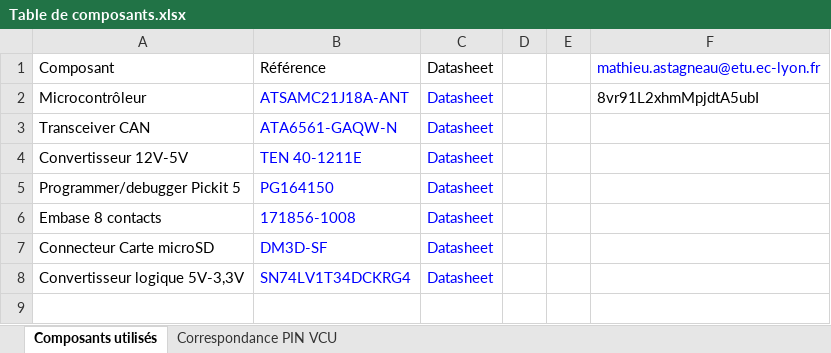
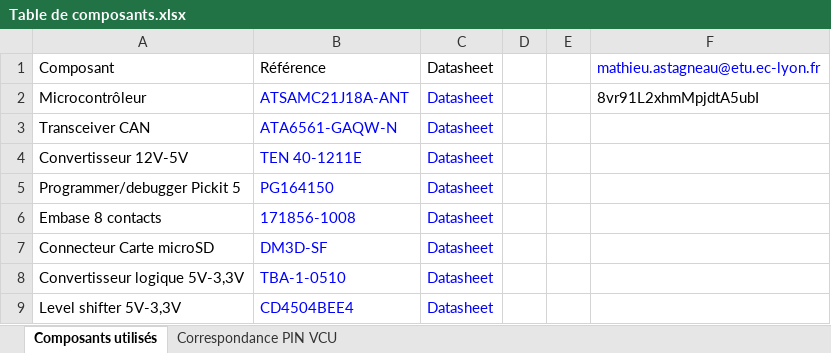
Before and after one commit to EOSCogniton/R-D, an Excel workbook: VCU/VCU/Table de composants.xlsx, sheet Composants utilisés, drawn as a sheet; values as stored, in another font and other column widths than the file's, no borders; the diff names each change by its address in the sheet, - before the commit and + after, or states it on an @@ line.

```diff
--- a/VCU/VCU/Table de composants.xlsx (sheet Composants utilisés)
+++ b/VCU/VCU/Table de composants.xlsx (sheet Composants utilisés)
-B8: SN74LV1T34DCKRG4
+B8: TBA-1-0510
+row 9: Level shifter 5V-3,3V | CD4504BEE4 | Datasheet
```
Also changed, not shown: 12 other files.
